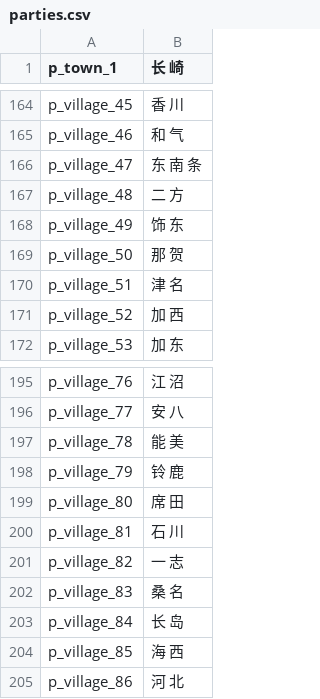
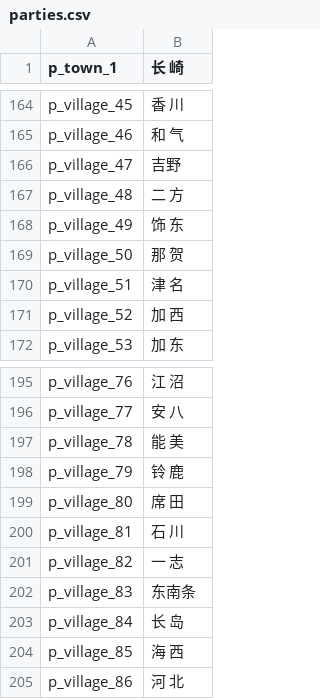
Before and after one commit to hooohoooh/map_illustration, a CSV file: parties.csv, drawn as a sheet; only a part is shown, gaps mark what is left out.

```diff
--- a/parties.csv
+++ b/parties.csv
@@ -165,3 +165,3 @@ p_village_45|香 川
 p_village_46|和 气
-p_village_47|东 南 条
+p_village_47|吉野
 p_village_48|二 方
@@ -201,3 +201,3 @@ p_village_81|石 川
 p_village_82|一 志
-p_village_83|桑 名
+p_village_83|东南条
 p_village_84|长 岛
```
Also changed, not shown: result.csv, 2 other files.
